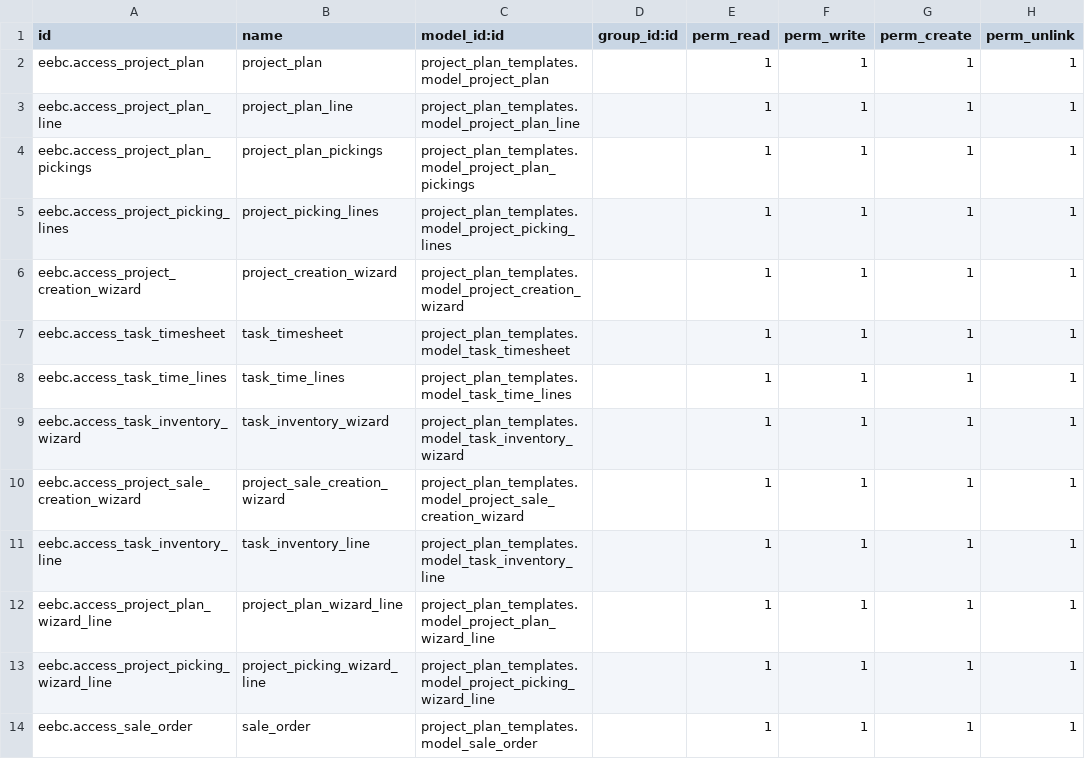
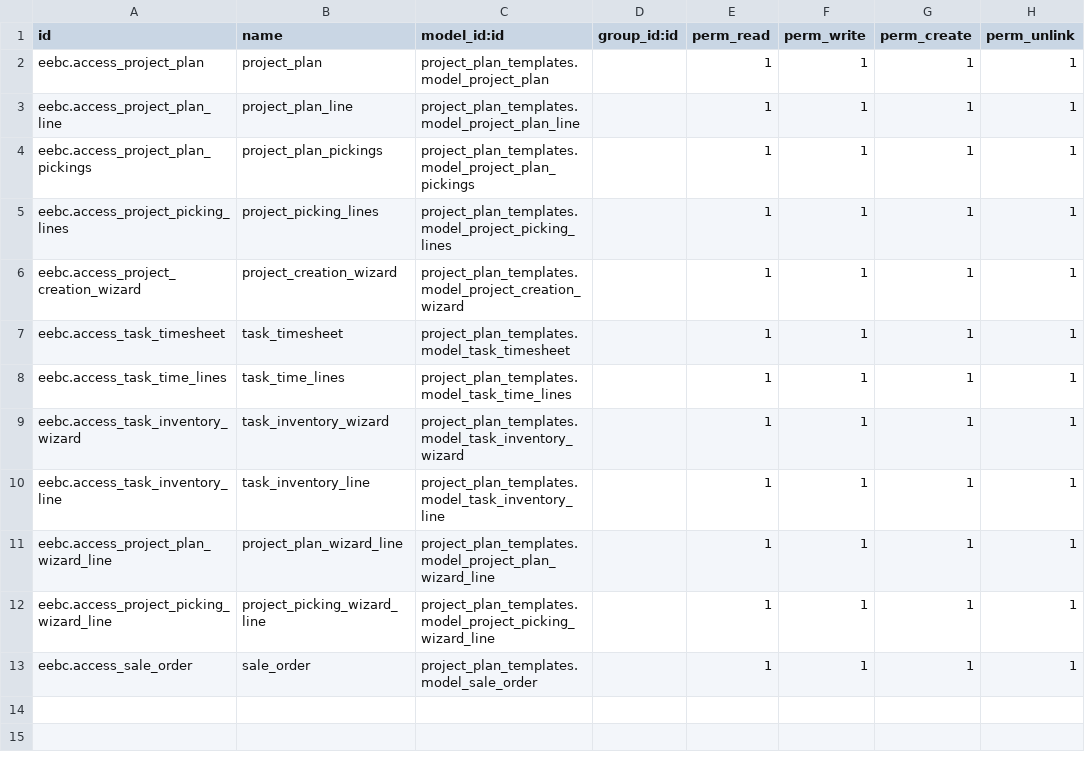
Before and after one commit to andresarellanon1/eebc, a CSV file: project_plan_templates/security/ir.model.access.csv, drawn as a sheet.

Commit message:
project_creation update v2

```diff
--- a/project_plan_templates/security/ir.model.access.csv
+++ b/project_plan_templates/security/ir.model.access.csv
@@ -9,3 +9,2 @@ eebc.access_task_time_lines,task_time_lines,project_plan_templates.model_task_ti
 eebc.access_task_inventory_wizard,task_inventory_wizard,project_plan_templates.model_task_inventory_wizard,,1,1,1,1
-eebc.access_project_sale_creation_wizard,project_sale_creation_wizard,project_plan_templates.model_project_sale_creation_wizard,,1,1,1,1
 eebc.access_task_inventory_line,task_inventory_line,project_plan_templates.model_task_inventory_line,,1,1,1,1
```
Also changed, not shown: 9 other files.
